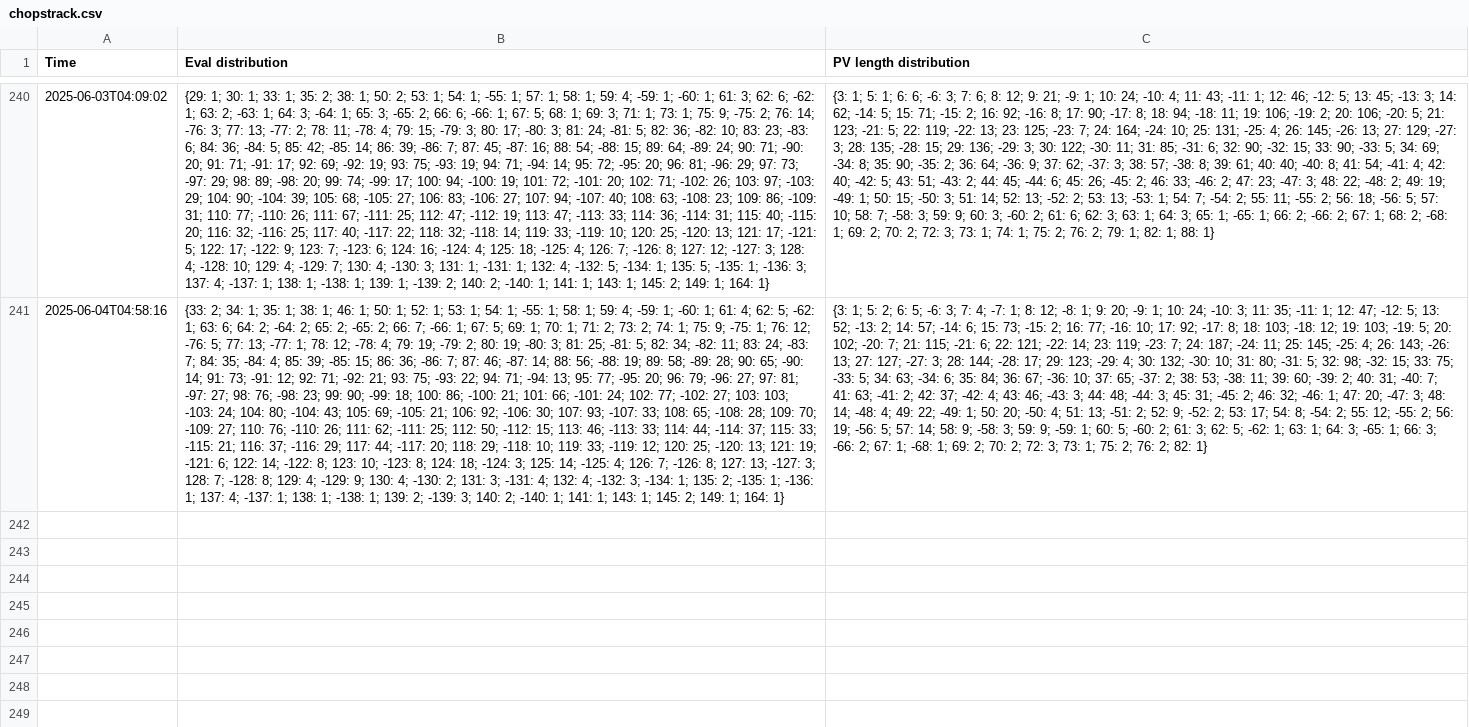
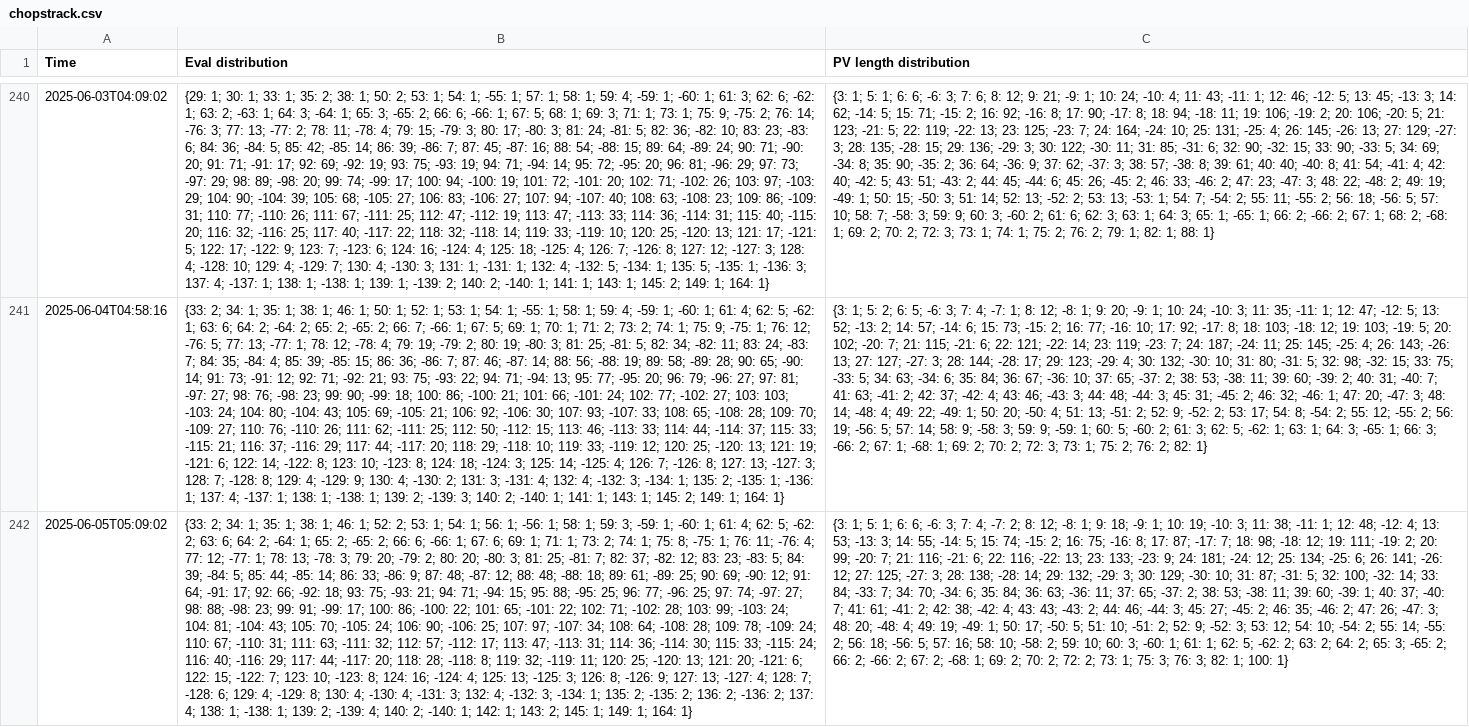
Before and after one commit to robertnurnberg/chopstrack, a CSV file: chopstrack.csv, drawn as a sheet; only a part is shown, gaps mark what is left out; the diff names each change by its address in the sheet, - before the commit and + after, or states it on an @@ line.

Commit message:
update data

```diff
--- a/chopstrack.csv
+++ b/chopstrack.csv
+row 242: 2025-06-05T05:09:02 | {33: 2; 34: 1; 35: 1; 38: 1; 46: 1; 52: 2; 53: 1; 54: 1; 56: 1; -56: 1; 58: 1; 59: 3; -59: 1; -60: 1; 61: 4; 62: 5; -62: 2; 63: 6; 64: 2; -64: 1; 65: 2; -65: 2; 66: 6; -66: 1; 67: 6; 69: 1; 71: 1; 73: 2; 74: 1; 75: 8; -75: 1; 76: 11; -76: 4; 77: 12; -77: 1; 78: 13; -78: 3; 79: 20; -79: 2; 80: 20; -80: 3; 81: 25; -81: 7; 82: 37; -82: 12; 83: 23; -83: 5; 84: 39; -84: 5; 85: 44; -85: 14; 86: 33; -86: 9; 87: 48; -87: 12; 88: 48; -88: 18; 89: 61; -89: 25; 90: 69; -90: 12; 91: 64; -91: 17; 92: 66; -92: 18; 93: 75; -93: 21; 94: 71; -94: 15; 95: 88; -95: 25; 96: 77; -96: 25; 97: 74; -97: 27; 98: 88; -98: 23; 99: 91; -99: 17; 100: 86; -100: 22; 101: 65; -101: 22; 102: 71; -102: 28; 103: 99; -103: 24; 104: 81; -104: 43; 105: 70; -105: 24; 106: 90; -106: 25; 107: 97; -107: 34; 108: 64; -108: 28; 109: 78; -109: 24; 110: 67; -110: 31; 111: 63; -111: 32; 112: 57; -112: 17; 113: 47; -113: 31; 114: 36; -114: 30; 115: 33; -115: 24; 116: 40; -116: 29; 117: 44; -117: 20; 118: 28; -118: 8; 119: 32; -119: 11; 120: 25; -120: 13; 121: 20; -121: 6; 122: 15; -122: 7; 123: 10; -123: 8; 124: 16; -124: 4; 125: 13; -125: 3; 126: 8; -126: 9; 127: 13; -127: 4; 128: 7; -128: 6; 129: 4; -129: 8; 130: 4; -130: 4; -131: 3; 132: 4; -132: 3; -134: 1; 135: 2; -135: 2; 136: 2; -136: 2; 137: 4; 138: 1; -138: 1; 139: 2; -139: 4; 140: 2; -140: 1; 142: 1; 143: 2; 145: 1; 149: 1; 164: 1} | {3: 1; 5: 1; 6: 6; -6: 3; 7: 4; -7: 2; 8: 12; -8: 1; 9: 18; -9: 1; 10: 19; -10: 3; 11: 38; -11: 1; 12: 48; -12: 4; 13: 53; -13: 3; 14: 55; -14: 5; 15: 74; -15: 2; 16: 75; -16: 8; 17: 87; -17: 7; 18: 98; -18: 12; 19: 111; -19: 2; 20: 99; -20: 7; 21: 116; -21: 6; 22: 116; -22: 13; 23: 133; -23: 9; 24: 181; -24: 12; 25: 134; -25: 6; 26: 141; -26: 12; 27: 125; -27: 3; 28: 138; -28: 14; 29: 132; -29: 3; 30: 129; -30: 10; 31: 87; -31: 5; 32: 100; -32: 14; 33: 84; -33: 7; 34: 70; -34: 6; 35: 84; 36: 63; -36: 11; 37: 65; -37: 2; 38: 53; -38: 11; 39: 60; -39: 1; 40: 37; -40: 7; 41: 61; -41: 2; 42: 38; -42: 4; 43: 43; -43: 2; 44: 46; -44: 3; 45: 27; -45: 2; 46: 35; -46: 2; 47: 26; -47: 3; 48: 20; -48: 4; 49: 19; -49: 1; 50: 17; -50: 5; 51: 10; -51: 2; 52: 9; -52: 3; 53: 12; 54: 10; -54: 2; 55: 14; -55: 2; 56: 18; -56: 5; 57: 16; 58: 10; -58: 2; 59: 10; 60: 3; -60: 1; 61: 1; 62: 5; -62: 2; 63: 2; 64: 2; 65: 3; -65: 2; 66: 2; -66: 2; 67: 2; -68: 1; 69: 2; 70: 2; 72: 2; 73: 1; 75: 3; 76: 3; 82: 1; 100: 1}
```
Also changed, not shown: 3 other files.
